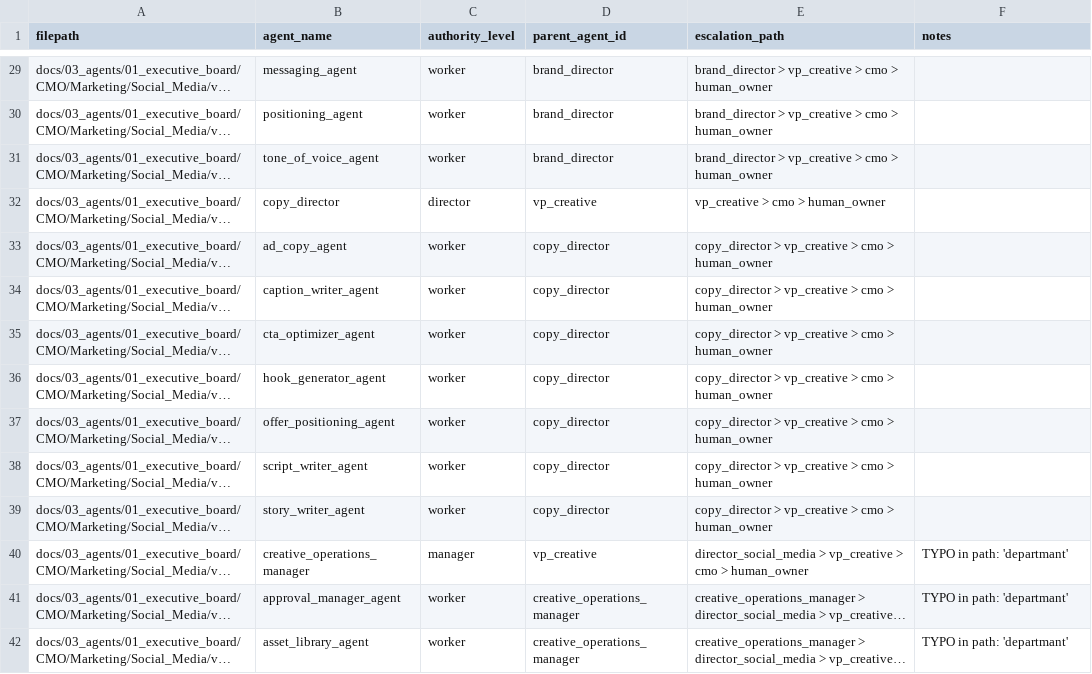
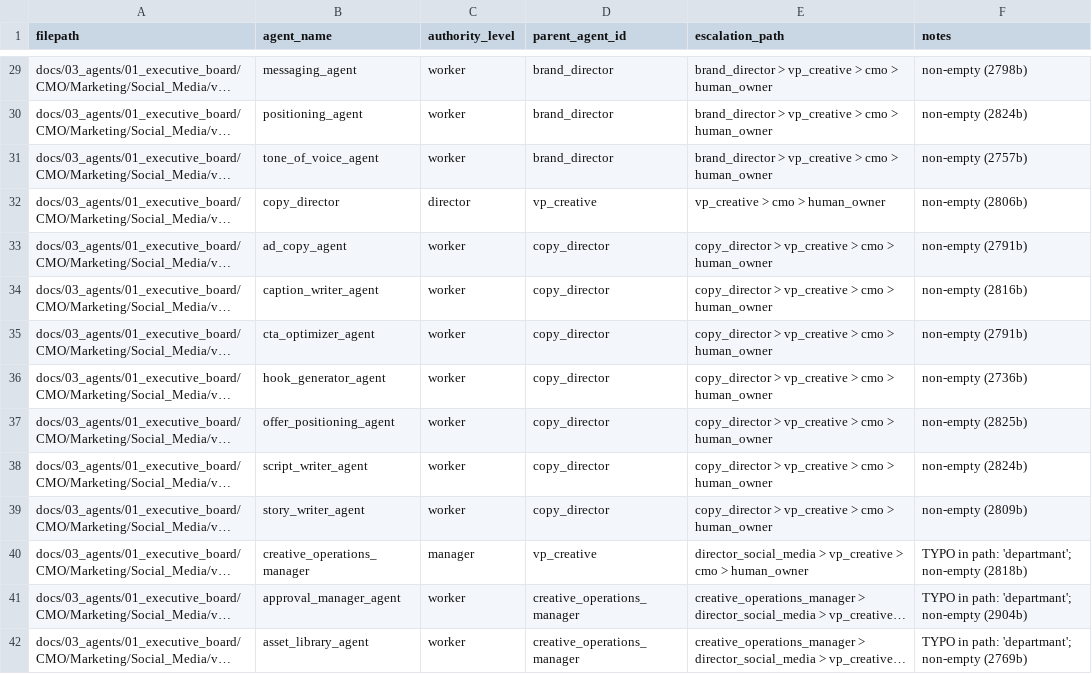
Before and after one commit to skylizeai-dev/Skylize, a CSV file: docs/03_agents/_generation_manifest.csv, drawn as a sheet; only a part is shown, gaps mark what is left out; long unchanged cells end in …; the diff covers the shown part only; the diff names each change by its address in the sheet, - before the commit and + after, or states it on an @@ line.

```diff
--- a/docs/03_agents/_generation_manifest.csv
+++ b/docs/03_agents/_generation_manifest.csv
-F29 (notes): (empty)
+F29 (notes): non-empty (2798b)
-F30 (notes): (empty)
+F30 (notes): non-empty (2824b)
-F31 (notes): (empty)
+F31 (notes): non-empty (2757b)
-F32 (notes): (empty)
+F32 (notes): non-empty (2806b)
-F33 (notes): (empty)
+F33 (notes): non-empty (2791b)
-F34 (notes): (empty)
+F34 (notes): non-empty (2816b)
-F35 (notes): (empty)
+F35 (notes): non-empty (2791b)
-F36 (notes): (empty)
+F36 (notes): non-empty (2736b)
-F37 (notes): (empty)
+F37 (notes): non-empty (2825b)
-F38 (notes): (empty)
+F38 (notes): non-empty (2824b)
-F39 (notes): (empty)
+F39 (notes): non-empty (2809b)
-F40 (notes): TYPO in path: 'departmant'
+F40 (notes): TYPO in path: 'departmant'; non-empty (2818b)
-F41 (notes): TYPO in path: 'departmant'
+F41 (notes): TYPO in path: 'departmant'; non-empty (2904b)
-F42 (notes): TYPO in path: 'departmant'
+F42 (notes): TYPO in path: 'departmant'; non-empty (2769b)
```
Also changed, not shown: 140 edited cells elsewhere in this file.
